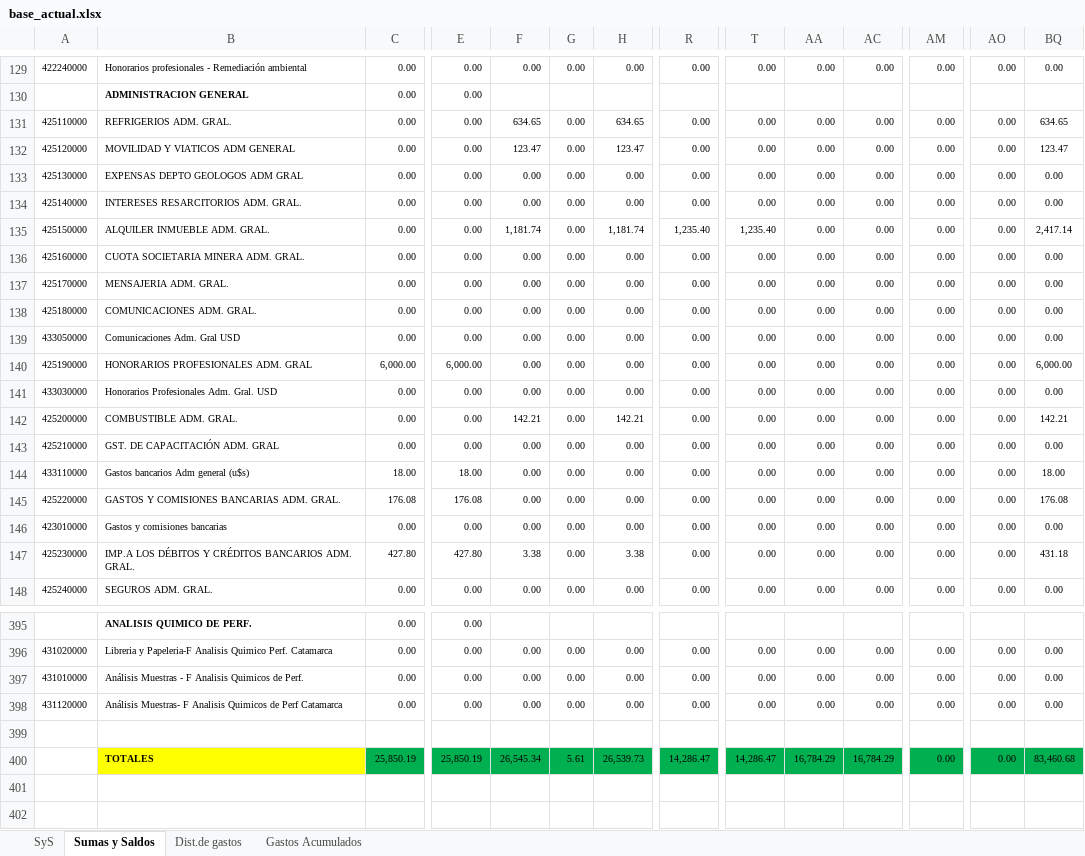
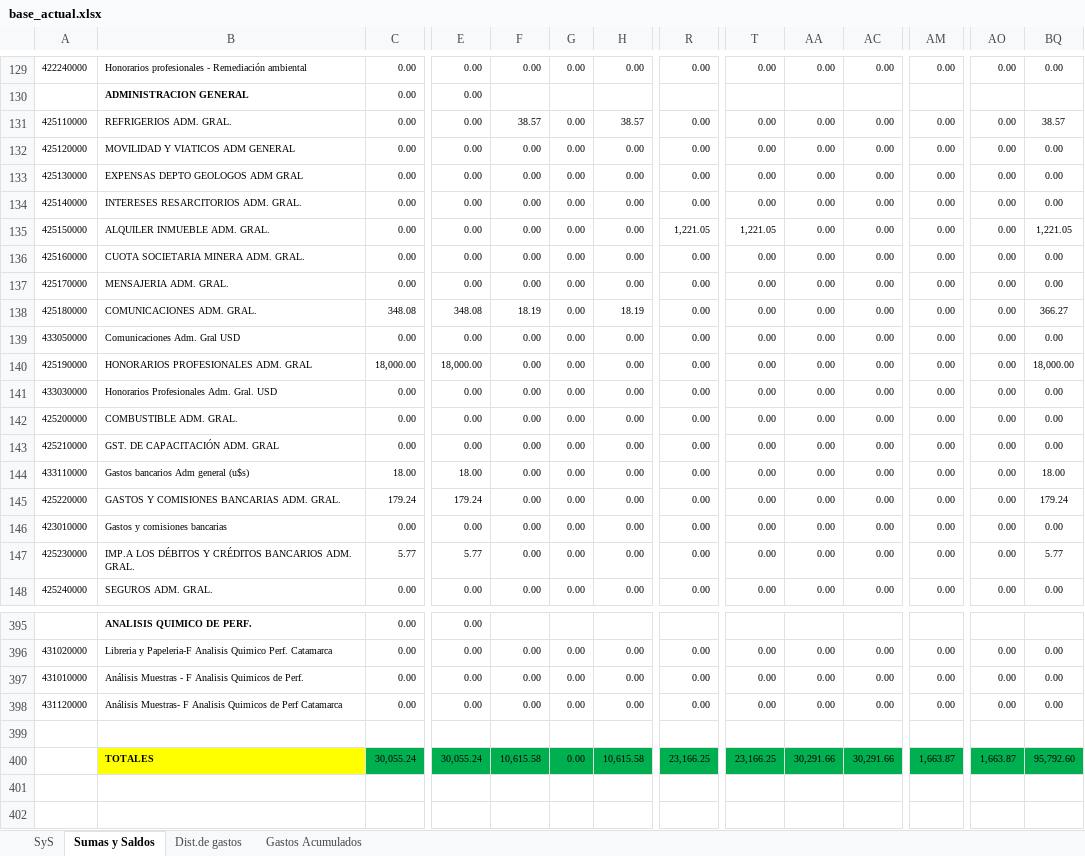
Before and after one commit to abrilmorantil/Informes, an Excel workbook: informe-a/base_actual.xlsx, sheet Sumas y Saldos, drawn as a sheet; only a part is shown, gaps mark what is left out; values as stored, in another font and other column widths than the file's, no borders; the diff covers the shown part only; the diff names each change by its address in the sheet, - before the commit and + after, or states it on an @@ line.

```diff
--- a/informe-a/base_actual.xlsx (sheet Sumas y Saldos)
+++ b/informe-a/base_actual.xlsx (sheet Sumas y Saldos)
-F131: 634.65
+F131: 38.57
-H131: 634.65
+H131: 38.57
-BQ131: 634.65
+BQ131: 38.57
-F132: 123.47
+F132: 0.00
-H132: 123.47
+H132: 0.00
-BQ132: 123.47
+BQ132: 0.00
-F135: 1,181.74
+F135: 0.00
-H135: 1,181.74
+H135: 0.00
-R135: 1,235.40
+R135: 1,221.05
-T135: 1,235.40
+T135: 1,221.05
-BQ135: 2,417.14
+BQ135: 1,221.05
-C138: 0.00
+C138: 348.08
-E138: 0.00
+E138: 348.08
-F138: 0.00
+F138: 18.19
-H138: 0.00
+H138: 18.19
-BQ138: 0.00
+BQ138: 366.27
-C140: 6,000.00
+C140: 18,000.00
-E140: 6,000.00
+E140: 18,000.00
-BQ140: 6,000.00
+BQ140: 18,000.00
-F142: 142.21
+F142: 0.00
-H142: 142.21
+H142: 0.00
-BQ142: 142.21
+BQ142: 0.00
-C145: 176.08
+C145: 179.24
-E145: 176.08
+E145: 179.24
-BQ145: 176.08
+BQ145: 179.24
-C147: 427.80
+C147: 5.77
-E147: 427.80
+E147: 5.77
-F147: 3.38
+F147: 0.00
-H147: 3.38
+H147: 0.00
-BQ147: 431.18
+BQ147: 5.77
-C400: 25,850.19
+C400: 30,055.24
-E400: 25,850.19
+E400: 30,055.24
-F400: 26,545.34
+F400: 10,615.58
-G400: 5.61
+G400: 0.00
-H400: 26,539.73
+H400: 10,615.58
-R400: 14,286.47
+R400: 23,166.25
-T400: 14,286.47
+T400: 23,166.25
-AA400: 16,784.29
+AA400: 30,291.66
-AC400: 16,784.29
+AC400: 30,291.66
-AM400: 0.00
+AM400: 1,663.87
-AO400: 0.00
+AO400: 1,663.87
-BQ400: 83,460.68
+BQ400: 95,792.60
```
Also changed, not shown: 151 edited cells elsewhere in this sheet, sheet Dist.de gastos, sheet SyS, sheet Gastos Acumulados, formulas that keep their value.
